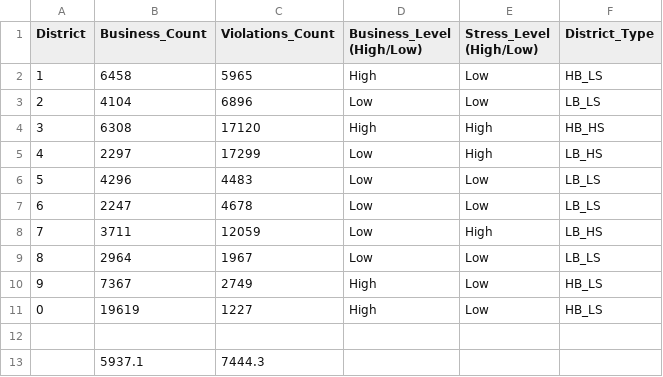
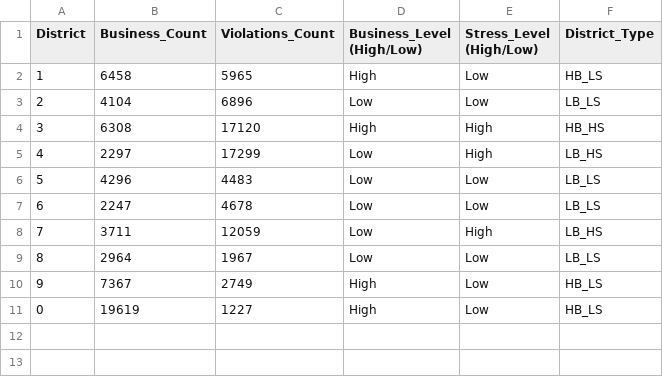
Before and after one commit to CrisMcode111/urban-regeneration-scenario-engine, a CSV file: data/district_profiles_classified_1.csv, drawn as a sheet; the diff names each change by its address in the sheet, - before the commit and + after, or states it on an @@ line.

Commit message:
district profiles added as well as basci JS and CSS file

```diff
--- a/data/district_profiles_classified_1.csv
+++ b/data/district_profiles_classified_1.csv
-row 12: (empty)
-row 13:  | 5937.1 | 7444.3
```
Also changed, not shown: 8 other files.
